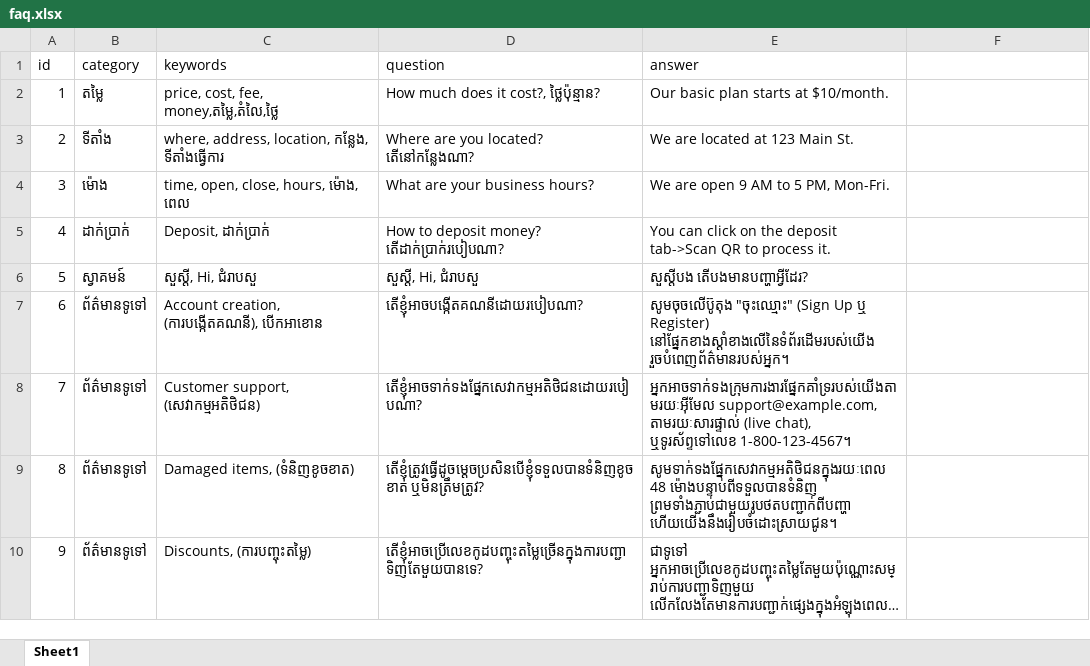
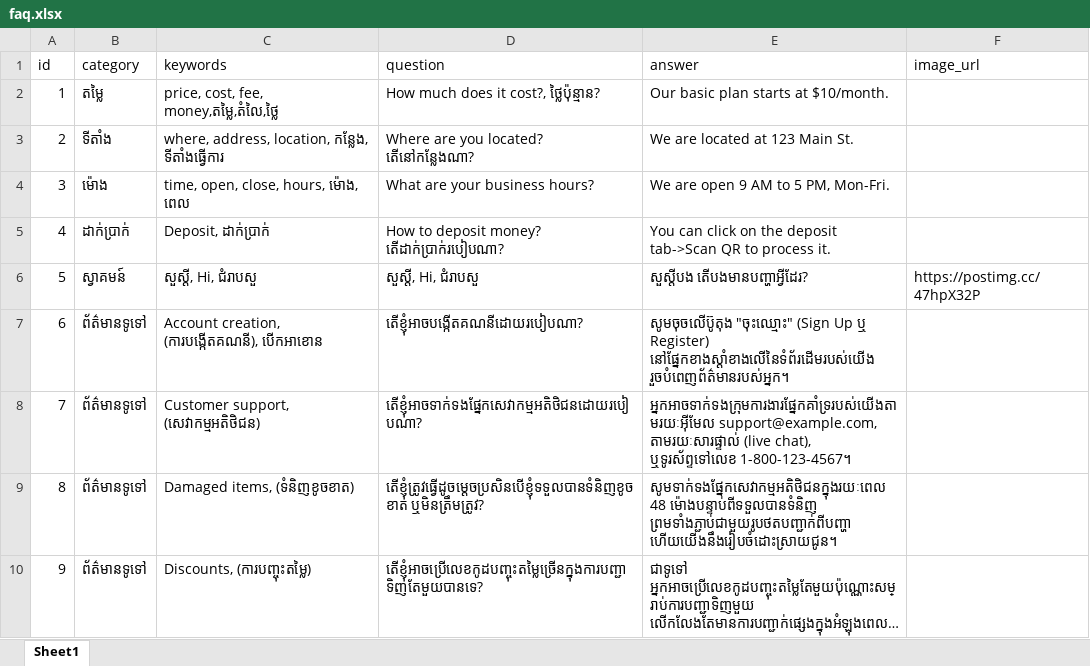
Before and after one commit to pspr2013/Cambet88CS, an Excel workbook: faq.xlsx, sheet Sheet1, drawn as a sheet; only a part is shown; long unchanged cells end in …; values as stored, in another font and other column widths than the file's, no borders; the diff names each change by its address in the sheet, - before the commit and + after, or states it on an @@ line.

Commit message:
Added image support

```diff
--- a/faq.xlsx (sheet Sheet1)
+++ b/faq.xlsx (sheet Sheet1)
-F1: (empty)
+F1: image_url
-F6 (image_url): (empty)
+F6 (image_url): https://postimg.cc/47hpX32P
```
Also changed, not shown: 1 other file.
